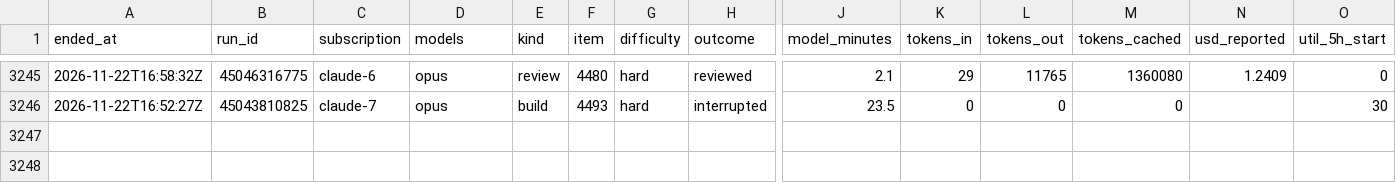
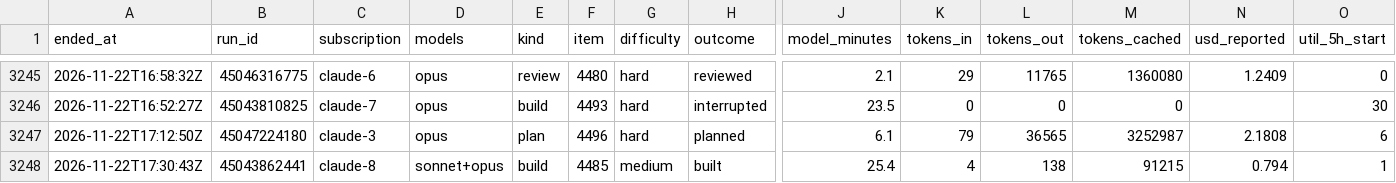
Before and after one commit to Jlore-Studios/JackiOh, a CSV file: usage/runs-2026-11.csv, drawn as a sheet; only a part is shown, gaps mark what is left out; rows hold the shown columns only; the diff names each change by its address in the sheet, - before the commit and + after, or states it on an @@ line.

Commit message:
usage: 12 row(s), 1 session(s), 0 week(s) [skip ci]

```diff
--- a/usage/runs-2026-11.csv
+++ b/usage/runs-2026-11.csv
+row 3247: 2026-11-22T17:12:50Z | 45047224180 | claude-3 | opus | plan | 4496 | hard | planned | 6.1 | 79 | 36565 | 3252987 | 2.1808 | 6
+row 3248: 2026-11-22T17:30:43Z | 45043862441 | claude-8 | sonnet+opus | build | 4485 | medium | built | 25.4 | 4 | 138 | 91215 | 0.794 | 1
```
Also changed, not shown: usage/sessions-2026-11.csv, 2 other files.
